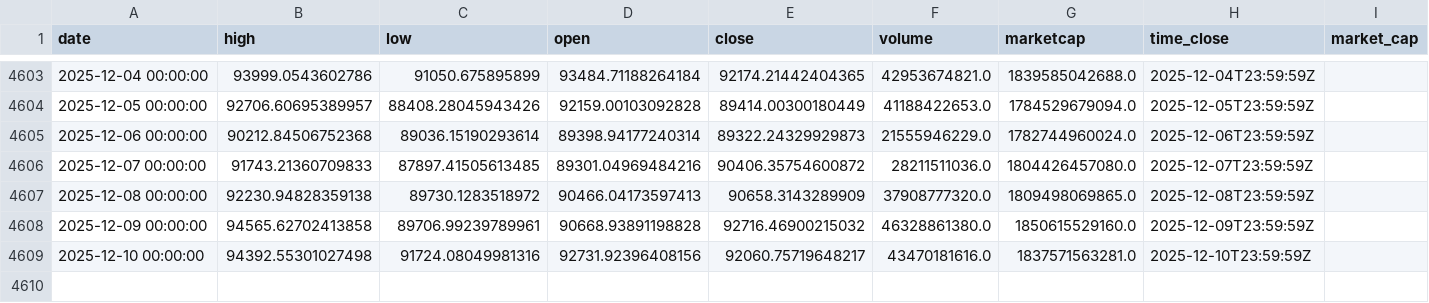
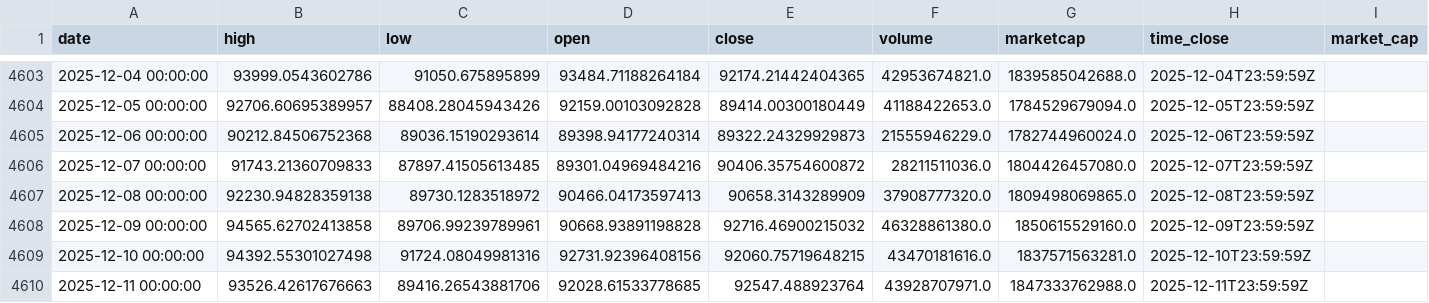
Before and after one commit to rey-dal/bitcoin, a CSV file: data/btc_historical_data.csv, drawn as a sheet; only a part is shown, gaps mark what is left out.

```diff
--- a/data/btc_historical_data.csv
+++ b/data/btc_historical_data.csv
@@ -4608,2 +4608,3 @@ date,high,low,open,close,volume,marketcap,time_close,market_cap
 2025-12-09 00:00:00,94565.62702413858,89706.99239789961,90668.93891198828,92716.46900215032,46328861380.0,1850615529160.0,2025-12-09T23:59:59Z,
-2025-12-10 00:00:00,94392.55301027498,91724.08049981316,92731.92396408156,92060.75719648217,43470181616.0,1837571563281.0,2025-12-10T23:59:59Z,
+2025-12-10 00:00:00,94392.55301027498,91724.08049981316,92731.92396408156,92060.75719648215,43470181616.0,1837571563281.0,2025-12-10T23:59:59Z,
+2025-12-11 00:00:00,93526.42617676663,89416.26543881706,92028.61533778685,92547.488923764,43928707971.0,1847333762988.0,2025-12-11T23:59:59Z,
```
Also changed, not shown: data/combined_predictions.csv, data/preprocessed_data.csv, 6 other files.
